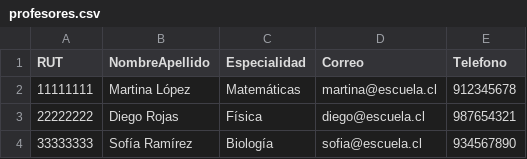
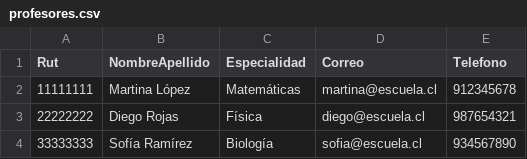
Before and after one commit to Delacrux/ProyectoEscuela, a CSV file: data/profesores.csv, drawn as a sheet.

```diff
--- a/data/profesores.csv
+++ b/data/profesores.csv
@@ -1,2 +1,2 @@
-RUT,NombreApellido,Especialidad,Correo,Telefono
+Rut,NombreApellido,Especialidad,Correo,Telefono
 11111111,Martina López,Matemáticas,martina@escuela.cl,912345678
```
Also changed, not shown: 4 other files.
